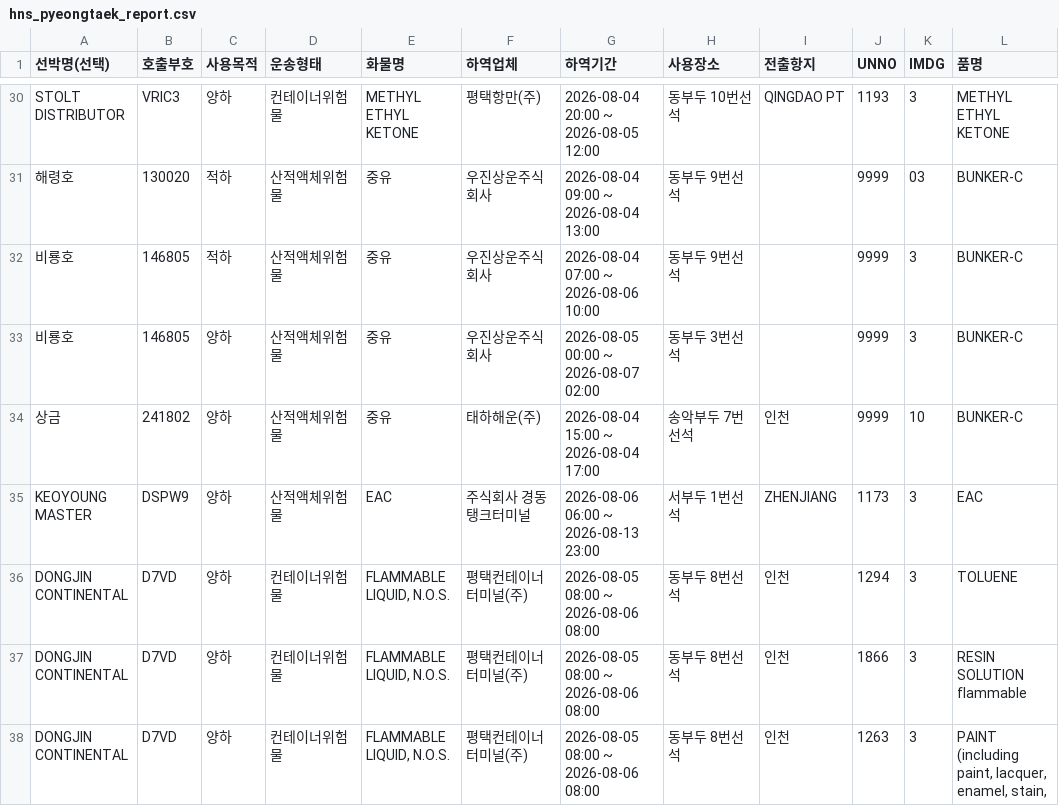
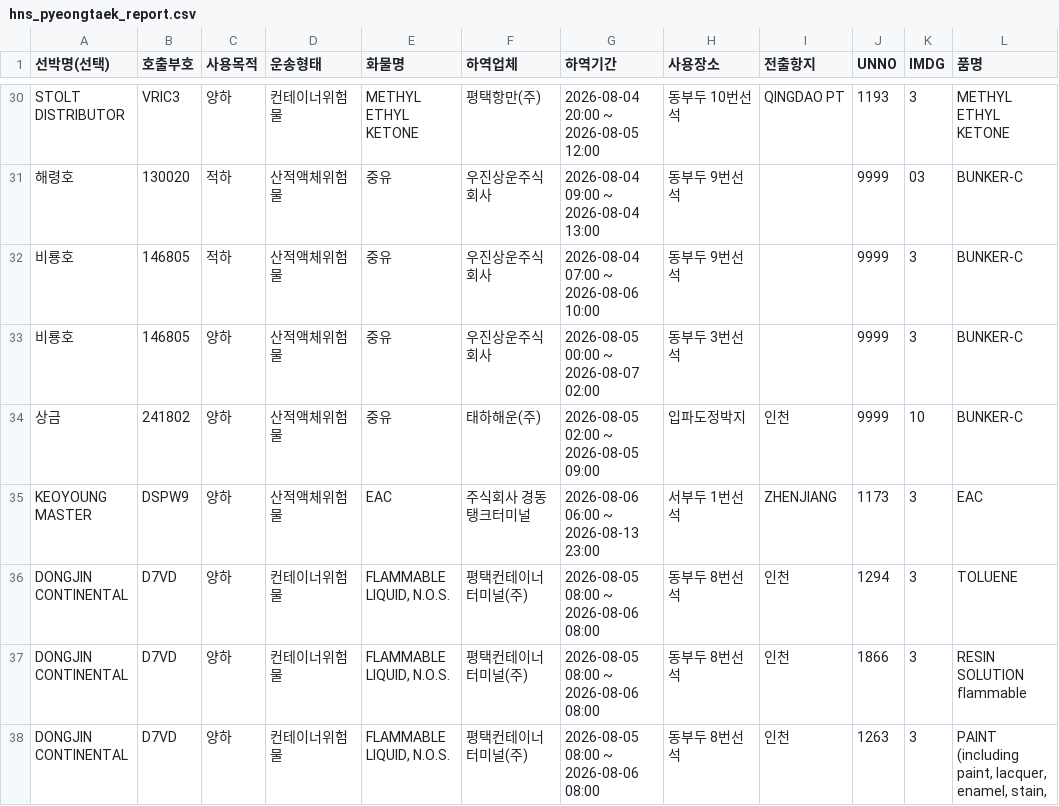
Before and after one commit to juyk1992/pt-hns, a CSV file: hns_pyeongtaek_report.csv, drawn as a sheet; only a part is shown, gaps mark what is left out; the diff names each change by its address in the sheet, - before the commit and + after, or states it on an @@ line.

```diff
--- a/hns_pyeongtaek_report.csv
+++ b/hns_pyeongtaek_report.csv
-G34 (하역기간): 2026-08-04 15:00 ~ 2026-08-04 17:00
+G34 (하역기간): 2026-08-05 02:00 ~ 2026-08-05 09:00
-H34 (사용장소): 송악부두 7번선석
+H34 (사용장소): 입파도정박지
```
Also changed, not shown: hns_daesan_report.csv.
